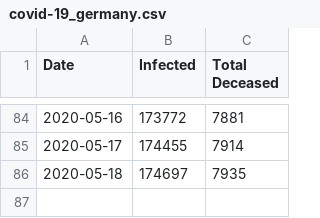
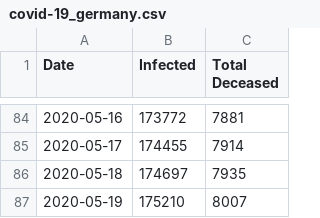
Before and after one commit to schorschie/schorschie.github.io, a CSV file: covid-19_germany.csv, drawn as a sheet; only a part is shown, gaps mark what is left out; the diff names each change by its address in the sheet, - before the commit and + after, or states it on an @@ line.

```diff
--- a/covid-19_germany.csv
+++ b/covid-19_germany.csv
+row 87: 2020-05-19 | 175210 | 8007
```
Also changed, not shown: 3 other files.
